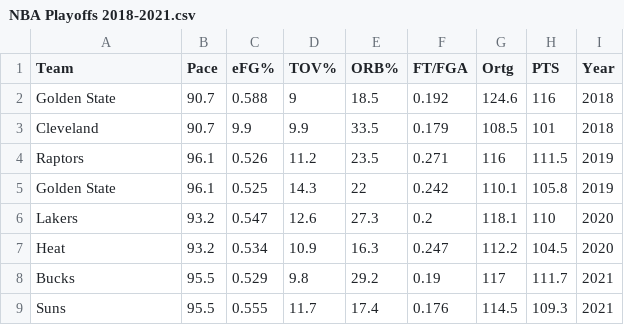
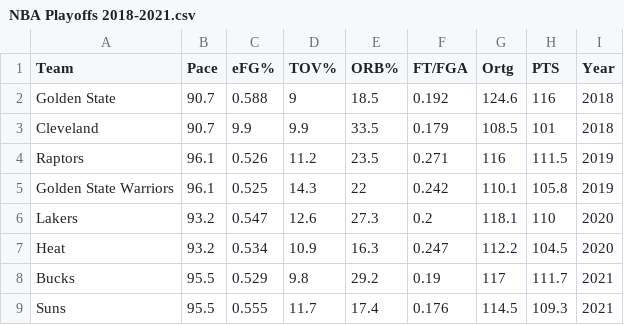
Before and after one commit to oxygenmaxxine/NBA, a CSV file: NBA Playoffs 2018-2021.csv, drawn as a sheet.

Commit message:
Add files via upload

```diff
--- a/NBA Playoffs 2018-2021.csv
+++ b/NBA Playoffs 2018-2021.csv
@@ -4,3 +4,3 @@ Cleveland,90.7,9.9,9.9,33.5,0.179,108.5,101,2018
 Raptors,96.1,0.526,11.2,23.5,0.271,116,111.5,2019
-Golden State,96.1,0.525,14.3,22,0.242,110.1,105.8,2019
+Golden State Warriors,96.1,0.525,14.3,22,0.242,110.1,105.8,2019
 Lakers,93.2,0.547,12.6,27.3,0.2,118.1,110,2020
```
